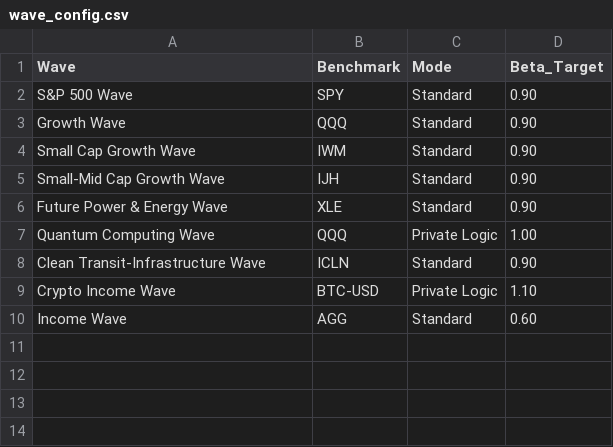
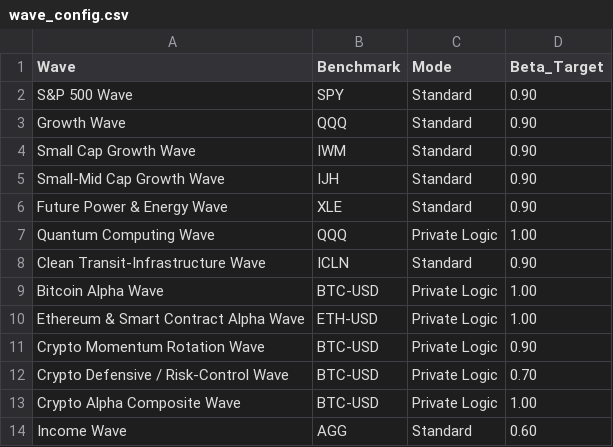
Before and after one commit to jasonheldman-creator/Waves-Simple, a CSV file: wave_config.csv, drawn as a sheet.

```diff
--- a/wave_config.csv
+++ b/wave_config.csv
@@ -8,3 +8,7 @@ Quantum Computing Wave,QQQ,Private Logic,1.00
 Clean Transit-Infrastructure Wave,ICLN,Standard,0.90
-Crypto Income Wave,BTC-USD,Private Logic,1.10
+Bitcoin Alpha Wave,BTC-USD,Private Logic,1.00
+Ethereum & Smart Contract Alpha Wave,ETH-USD,Private Logic,1.00
+Crypto Momentum Rotation Wave,BTC-USD,Private Logic,0.90
+Crypto Defensive / Risk-Control Wave,BTC-USD,Private Logic,0.70
+Crypto Alpha Composite Wave,BTC-USD,Private Logic,1.00
 Income Wave,AGG,Standard,0.60
```
Also changed, not shown: wave_weights.csv, 3 other files.
